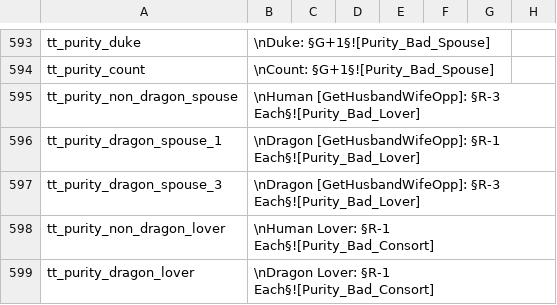
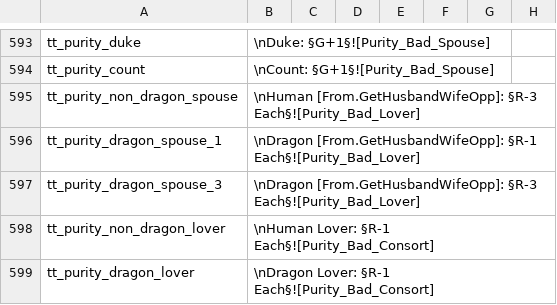
Before and after one commit to Leekoo/Mythos2, a CSV file: Mythos2/localisation/MythosTraits.csv, drawn as a sheet; only a part is shown, gaps mark what is left out; the diff names each change by its address in the sheet, - before the commit and + after, or states it on an @@ line.

Commit message:
Fix Husband/Wife text missing

```diff
--- a/Mythos2/localisation/MythosTraits.csv
+++ b/Mythos2/localisation/MythosTraits.csv
-B595: \nHuman [GetHusbandWifeOpp]: §R-3 Each§![Purity_Bad_Lover]
+B595: \nHuman [From.GetHusbandWifeOpp]: §R-3 Each§![Purity_Bad_Lover]
-B596: \nDragon [GetHusbandWifeOpp]: §R-1 Each§![Purity_Bad_Lover]
+B596: \nDragon [From.GetHusbandWifeOpp]: §R-1 Each§![Purity_Bad_Lover]
-B597: \nDragon [GetHusbandWifeOpp]: §R-3 Each§![Purity_Bad_Lover]
+B597: \nDragon [From.GetHusbandWifeOpp]: §R-3 Each§![Purity_Bad_Lover]
```
